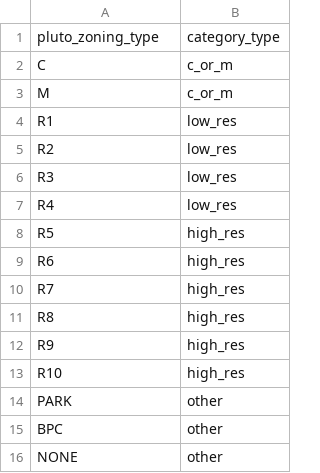
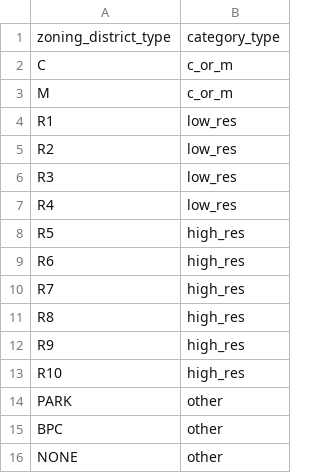
Before and after one commit to NYCPlanning/data-engineering, a CSV file: products/green_fast_track/seeds/zoning_district_mappings.csv, drawn as a sheet.

Commit message:
split up zoning flag model

```diff
--- a/products/green_fast_track/seeds/zoning_district_mappings.csv
+++ b/products/green_fast_track/seeds/zoning_district_mappings.csv
@@ -1,2 +1,2 @@
-pluto_zoning_type,category_type
+zoning_district_type,category_type
 "C",c_or_m
```
Also changed, not shown: 4 other files.
